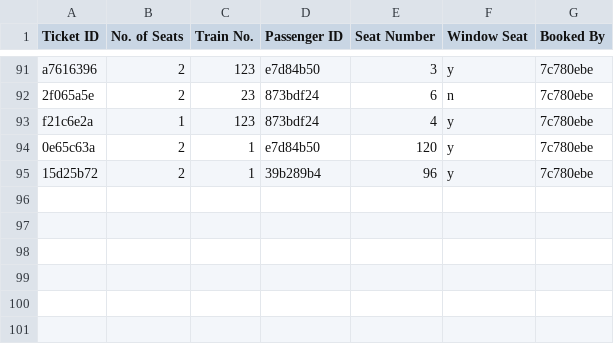
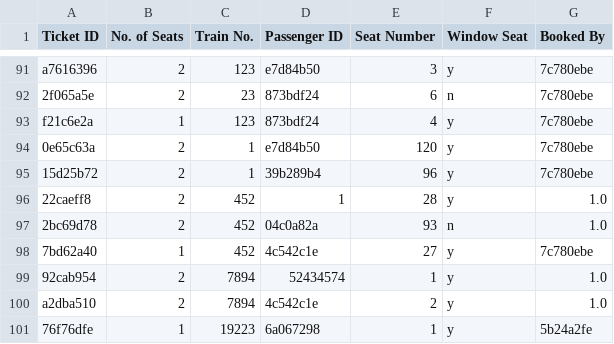
Before and after one commit to VaibhavTailor29/Railway-Management-System, a CSV file: Databases/book-ticket.csv, drawn as a sheet; only a part is shown, gaps mark what is left out; the diff names each change by its address in the sheet, - before the commit and + after, or states it on an @@ line.

```diff
--- a/Databases/book-ticket.csv
+++ b/Databases/book-ticket.csv
+row 96: 22caeff8 | 2 | 452 | 1 | 28 | y | 1.0
+row 97: 2bc69d78 | 2 | 452 | 04c0a82a | 93 | n | 1.0
+row 98: 7bd62a40 | 1 | 452 | 4c542c1e | 27 | y | 7c780ebe
+row 99: 92cab954 | 2 | 7894 | 52434574 | 1 | y | 1.0
+row 100: a2dba510 | 2 | 7894 | 4c542c1e | 2 | y | 1.0
+row 101: 76f76dfe | 1 | 19223 | 6a067298 | 1 | y | 5b24a2fe
```
Also changed, not shown: Databases/Authentication/user details.csv, Databases/passenger.csv, 7 other files.
